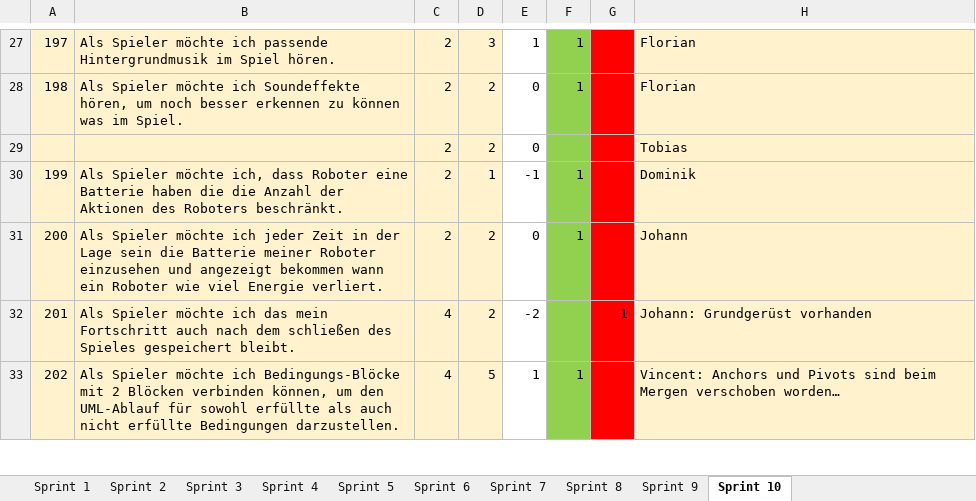
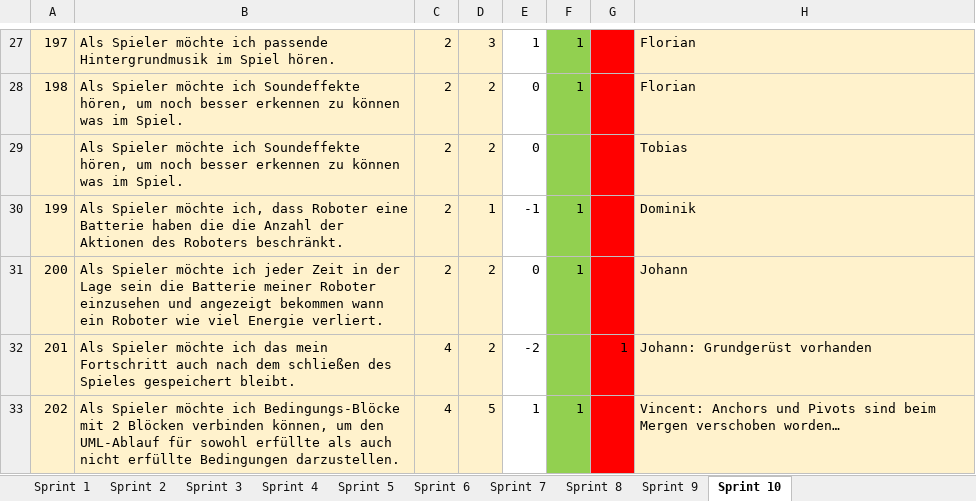
Before and after one commit to Neuwik/InnoLab_Documents, an Excel workbook: InnoLab2/Sprint_Review_Protocol.xlsx, sheet Sprint 10, drawn as a sheet; only a part is shown, gaps mark what is left out; values as stored, in another font and other column widths than the file's, no borders; the diff names each change by its address in the sheet, - before the commit and + after, or states it on an @@ line.

```diff
--- a/InnoLab2/Sprint_Review_Protocol.xlsx (sheet Sprint 10)
+++ b/InnoLab2/Sprint_Review_Protocol.xlsx (sheet Sprint 10)
-B29: (empty)
+B29: Als Spieler möchte ich Soundeffekte hören, um noch besser erkennen zu können was im Spiel.
```
Also changed, not shown: 1 other file.
